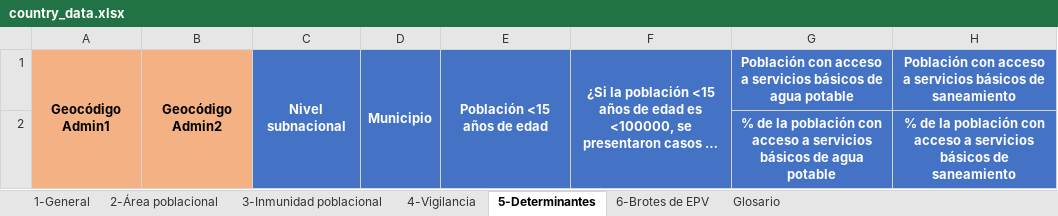
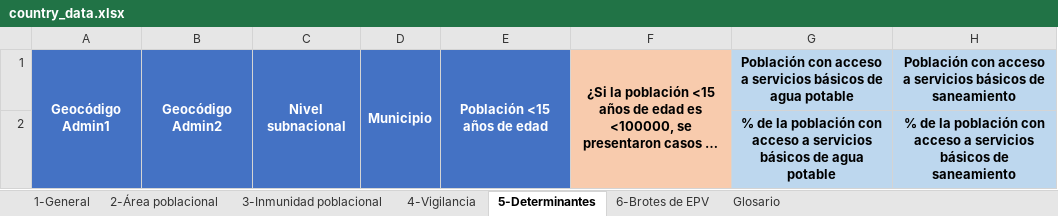
Before and after one commit to Oliversinn/polio-risk, an Excel workbook: template/SPA/country_data.xlsx, sheet 5-Determinantes, drawn as a sheet; long unchanged cells end in …; values as stored, in another font and other column widths than the file's, no borders; the diff names each change by its address in the sheet, - before the commit and + after, or states it on an @@ line.

```diff
--- a/template/SPA/country_data.xlsx (sheet 5-Determinantes)
+++ b/template/SPA/country_data.xlsx (sheet 5-Determinantes)
-A1:B2 fill: #F4B183
+A1:B2 fill: #4472C4
-A1:B1 text colour: black
+A1:B1 text colour: #FFFFFF
-F1:H1 text colour: #FFFFFF
+F1:H1 text colour: black
-F1:F2 fill: #4472C4
+F1:F2 fill: #F8CBAD
-G1:H2 fill: #4472C4
+G1:H2 fill: #BDD7EE
-G2:H2 text colour: #FFFFFF
+G2:H2 text colour: black
```
Also changed, not shown: sheet 4-Vigilancia, sheet 6-Brotes de EPV, sheet 2-Área poblacional, sheet Glosario, formulas that keep their value.
